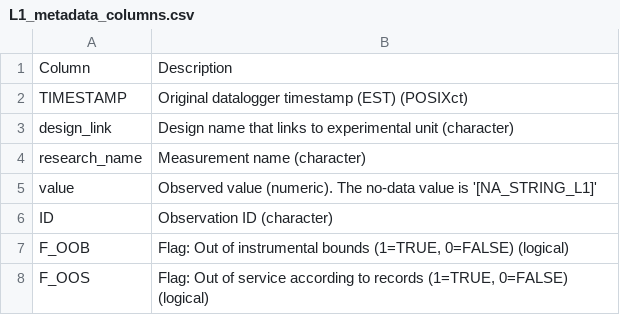
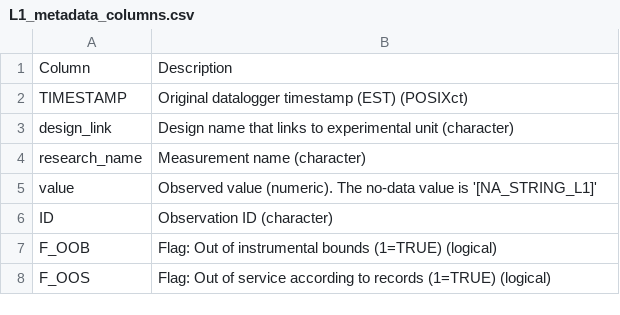
Before and after one commit to COMPASS-DOE/data-workflows, a CSV file: synoptic/data_TEST/L1_metadata/L1_metadata_columns.csv, drawn as a sheet.

```diff
--- a/synoptic/data_TEST/L1_metadata/L1_metadata_columns.csv
+++ b/synoptic/data_TEST/L1_metadata/L1_metadata_columns.csv
@@ -6,3 +6,3 @@ value,Observed value (numeric). The no-data value is '[NA_STRING_L1]'
 ID,Observation ID (character)
-F_OOB,"Flag: Out of instrumental bounds (1=TRUE, 0=FALSE) (logical)"
-F_OOS,"Flag: Out of service according to records (1=TRUE, 0=FALSE) (logical)"
+F_OOB,Flag: Out of instrumental bounds (1=TRUE) (logical)
+F_OOS,Flag: Out of service according to records (1=TRUE) (logical)
```
Also changed, not shown: 1 other file.
